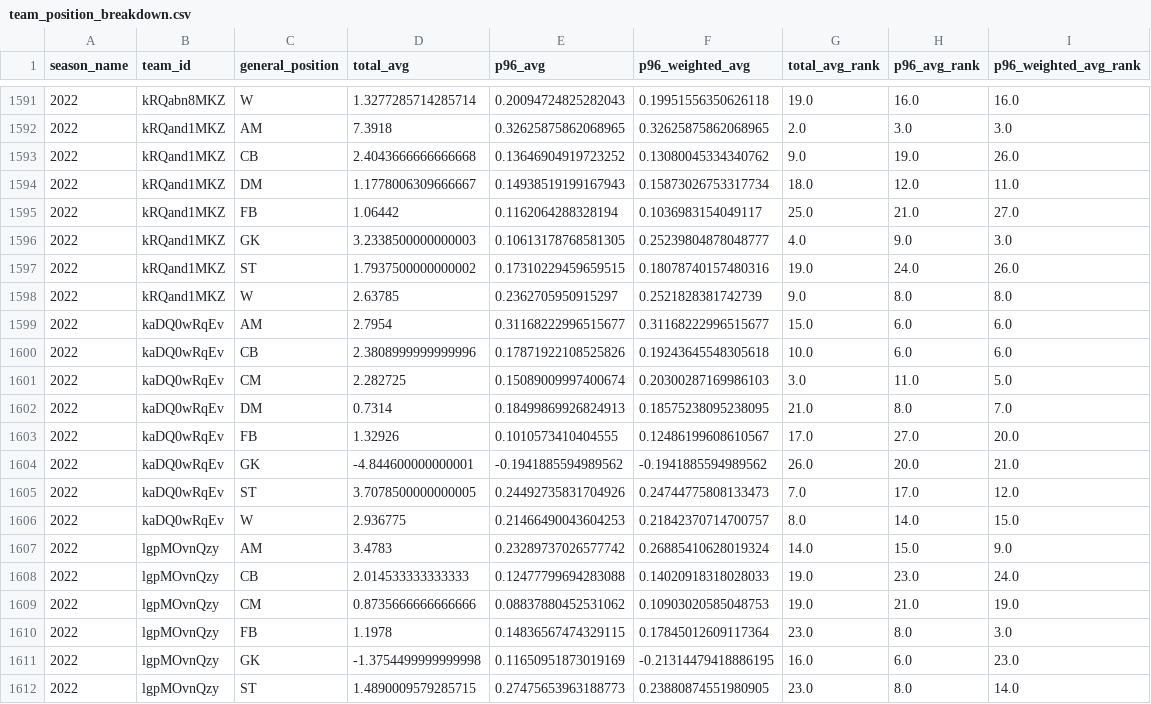
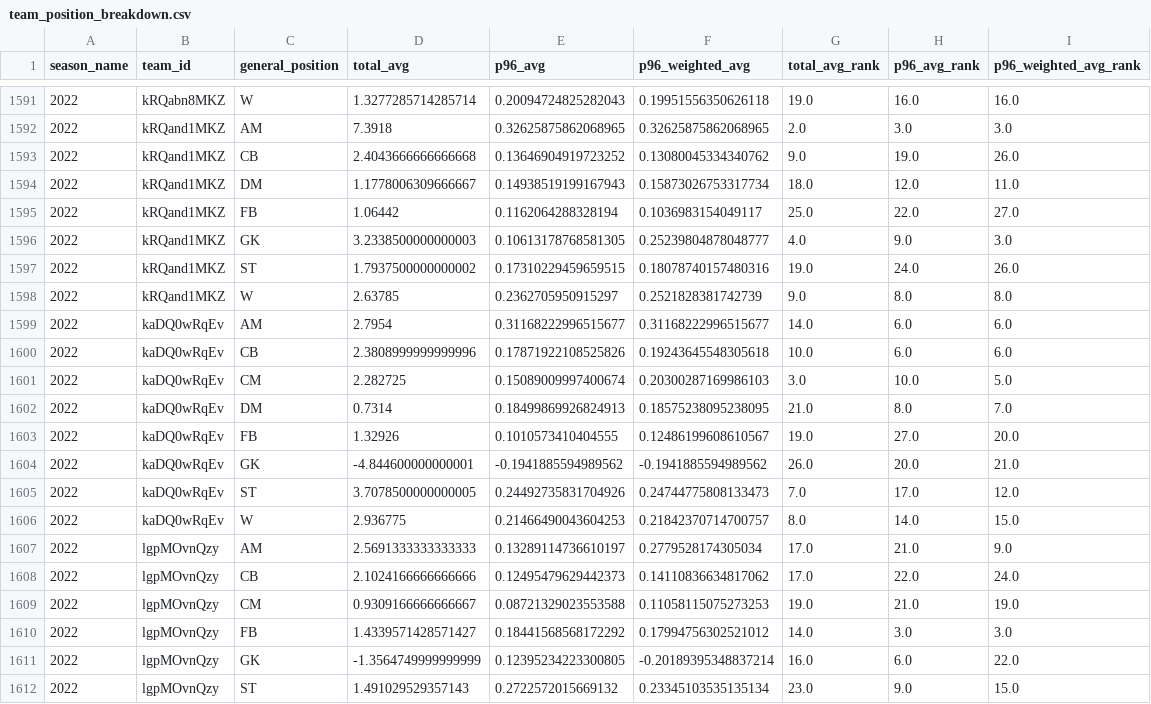
Before and after one commit to akeaswaran/goalsadded-data, a CSV file: data/team_position_breakdown.csv, drawn as a sheet; only a part is shown, gaps mark what is left out; the diff covers the shown part only.

```diff
--- a/data/team_position_breakdown.csv
+++ b/data/team_position_breakdown.csv
@@ -1594,3 +1594,3 @@ season_name,team_id,general_position,total_avg,p96_avg,p96_weighted_avg,total_av
 2022,kRQand1MKZ,DM,1.1778006309666667,0.14938519199167943,0.15873026753317734,18.0,12.0,11.0
-2022,kRQand1MKZ,FB,1.06442,0.1162064288328194,0.1036983154049117,25.0,21.0,27.0
+2022,kRQand1MKZ,FB,1.06442,0.1162064288328194,0.1036983154049117,25.0,22.0,27.0
 2022,kRQand1MKZ,GK,3.2338500000000003,0.10613178768581305,0.25239804878048777,4.0,9.0,3.0
@@ -1598,7 +1598,7 @@ season_name,team_id,general_position,total_avg,p96_avg,p96_weighted_avg,total_av
 2022,kRQand1MKZ,W,2.63785,0.2362705950915297,0.2521828381742739,9.0,8.0,8.0
-2022,kaDQ0wRqEv,AM,2.7954,0.31168222996515677,0.31168222996515677,15.0,6.0,6.0
+2022,kaDQ0wRqEv,AM,2.7954,0.31168222996515677,0.31168222996515677,14.0,6.0,6.0
 2022,kaDQ0wRqEv,CB,2.3808999999999996,0.17871922108525826,0.19243645548305618,10.0,6.0,6.0
-2022,kaDQ0wRqEv,CM,2.282725,0.15089009997400674,0.20300287169986103,3.0,11.0,5.0
+2022,kaDQ0wRqEv,CM,2.282725,0.15089009997400674,0.20300287169986103,3.0,10.0,5.0
 2022,kaDQ0wRqEv,DM,0.7314,0.18499869926824913,0.18575238095238095,21.0,8.0,7.0
-2022,kaDQ0wRqEv,FB,1.32926,0.1010573410404555,0.12486199608610567,17.0,27.0,20.0
+2022,kaDQ0wRqEv,FB,1.32926,0.1010573410404555,0.12486199608610567,19.0,27.0,20.0
 2022,kaDQ0wRqEv,GK,-4.844600000000001,-0.1941885594989562,-0.1941885594989562,26.0,20.0,21.0
@@ -1606,7 +1606,7 @@ season_name,team_id,general_position,total_avg,p96_avg,p96_weighted_avg,total_av
 2022,kaDQ0wRqEv,W,2.936775,0.21466490043604253,0.21842370714700757,8.0,14.0,15.0
-2022,lgpMOvnQzy,AM,3.4783,0.23289737026577742,0.26885410628019324,14.0,15.0,9.0
-2022,lgpMOvnQzy,CB,2.014533333333333,0.12477799694283088,0.14020918318028033,19.0,23.0,24.0
-2022,lgpMOvnQzy,CM,0.8735666666666666,0.08837880452531062,0.10903020585048753,19.0,21.0,19.0
-2022,lgpMOvnQzy,FB,1.1978,0.14836567474329115,0.17845012609117364,23.0,8.0,3.0
-2022,lgpMOvnQzy,GK,-1.3754499999999998,0.11650951873019169,-0.21314479418886195,16.0,6.0,23.0
-2022,lgpMOvnQzy,ST,1.4890009579285715,0.27475653963188773,0.23880874551980905,23.0,8.0,14.0
+2022,lgpMOvnQzy,AM,2.5691333333333333,0.13289114736610197,0.2779528174305034,17.0,21.0,9.0
+2022,lgpMOvnQzy,CB,2.1024166666666666,0.12495479629442373,0.14110836634817062,17.0,22.0,24.0
+2022,lgpMOvnQzy,CM,0.9309166666666667,0.08721329023553588,0.11058115075273253,19.0,21.0,19.0
+2022,lgpMOvnQzy,FB,1.4339571428571427,0.18441568568172292,0.17994756302521012,14.0,3.0,3.0
+2022,lgpMOvnQzy,GK,-1.3564749999999999,0.12395234223300805,-0.20189395348837214,16.0,6.0,22.0
+2022,lgpMOvnQzy,ST,1.491029529357143,0.2722572015669132,0.23345103535135134,23.0,9.0,15.0
```
Also changed, not shown: 144 edited cells elsewhere in this file, 2 other files.
